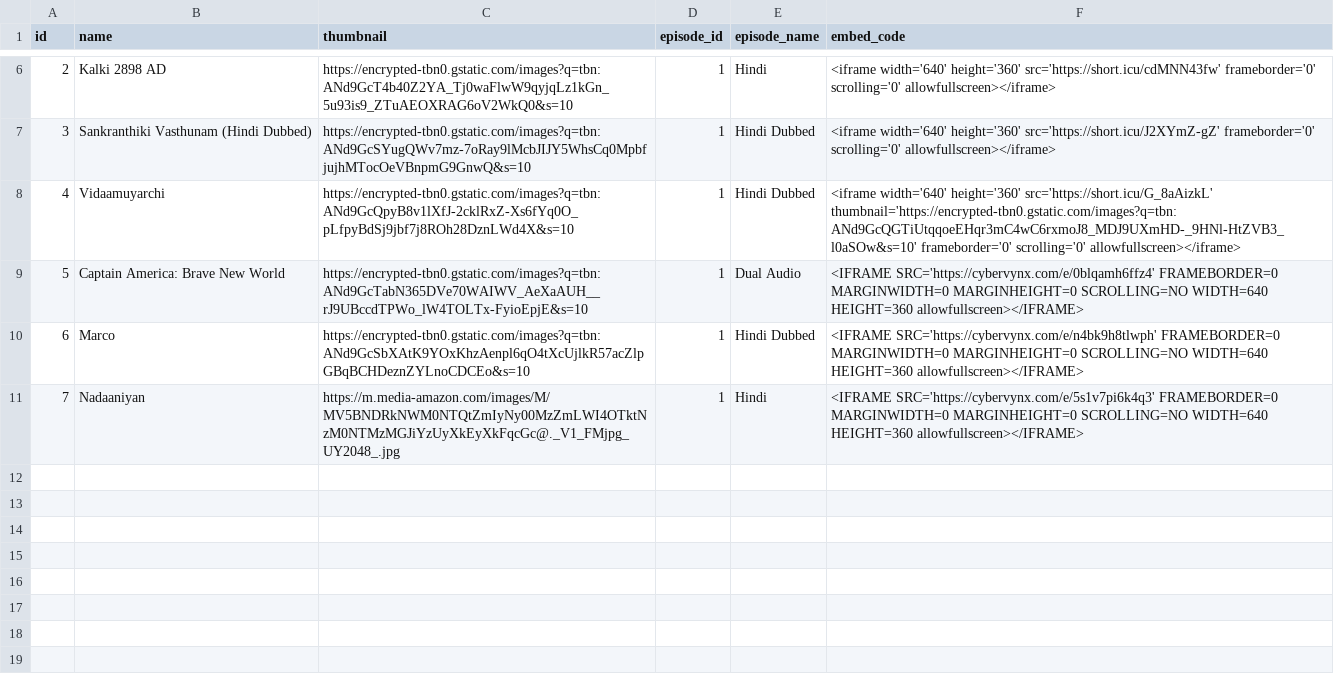
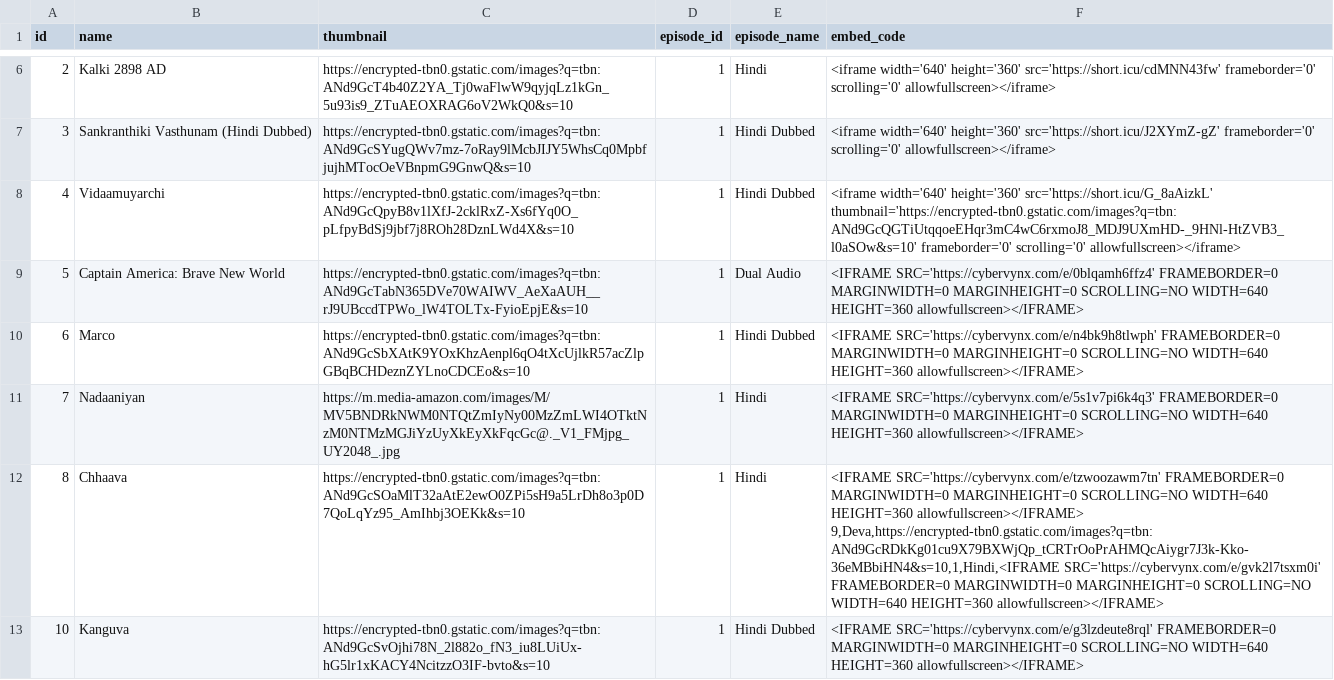
Before and after one commit to Sarker5523/My-Playlists, a CSV file: tv_series.csv, drawn as a sheet; only a part is shown, gaps mark what is left out; ↵ is a line break in a cell; the diff names each change by its address in the sheet, - before the commit and + after, or states it on an @@ line.

Commit message:
Update tv_series.csv

```diff
--- a/tv_series.csv
+++ b/tv_series.csv
+row 12: 8 | Chhaava | https://encrypted-tbn0.gstatic.com/images?q=tbn:ANd9GcSOaMlT32aAtE2ewO0ZPi5sH9a5LrDh8o3p0D7QoLqYz95_AmIhbj3OEKk&s=10 | 1 | Hindi | <IFRAME SRC='https://cybervynx.com/e/tzwoozawm7tn' FRAMEBORDER=0 MARGINWIDTH=0 MARGINHEIGHT=0 SCROLLING=NO WIDTH=640 HEIGHT=360 allowfullscreen></IFRAME> ↵ 9,Deva,https://encrypted-tbn0.gstatic.com/images?q=tbn:ANd9GcRDkKg01cu9X79BXWjQp_tCRTrOoPrAHMQcAiygr7J3k-Kko-36eMBbiHN4&s=10,1,Hindi,<IFRAME SRC='https://cybervynx.com/e/gvk2l7tsxm0i' FRAMEBORDER=0 MARGINWIDTH=0 MARGINHEIGHT=0 SCROLLING=NO WIDTH=640 HEIGHT=360 allowfullscreen></IFRAME>
+row 13: 10 | Kanguva | https://encrypted-tbn0.gstatic.com/images?q=tbn:ANd9GcSvOjhi78N_2l882o_fN3_iu8LUiUx-hG5lr1xKACY4NcitzzO3IF-bvto&s=10 | 1 | Hindi Dubbed | <IFRAME SRC='https://cybervynx.com/e/g3lzdeute8rql' FRAMEBORDER=0 MARGINWIDTH=0 MARGINHEIGHT=0 SCROLLING=NO WIDTH=640 HEIGHT=360 allowfullscreen></IFRAME>
```
